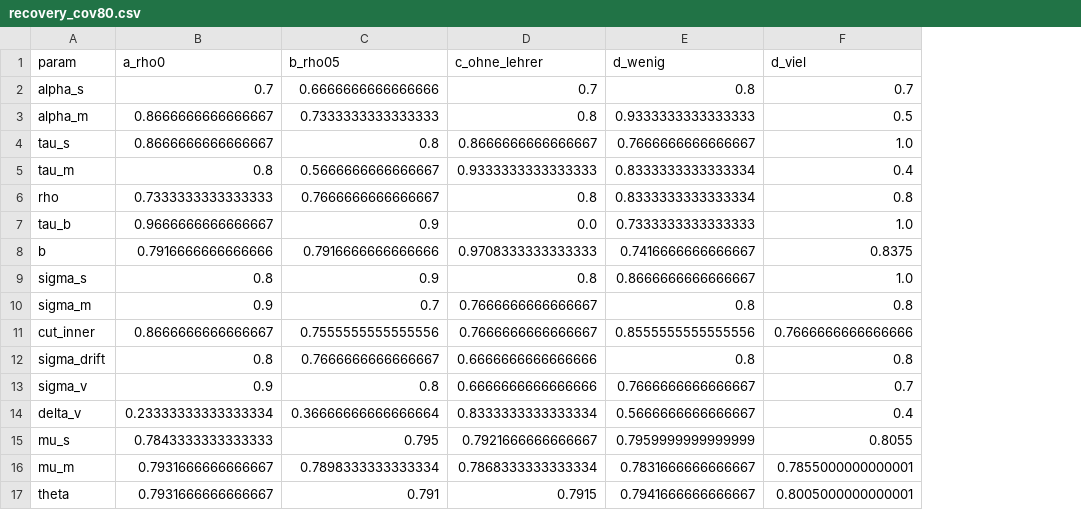
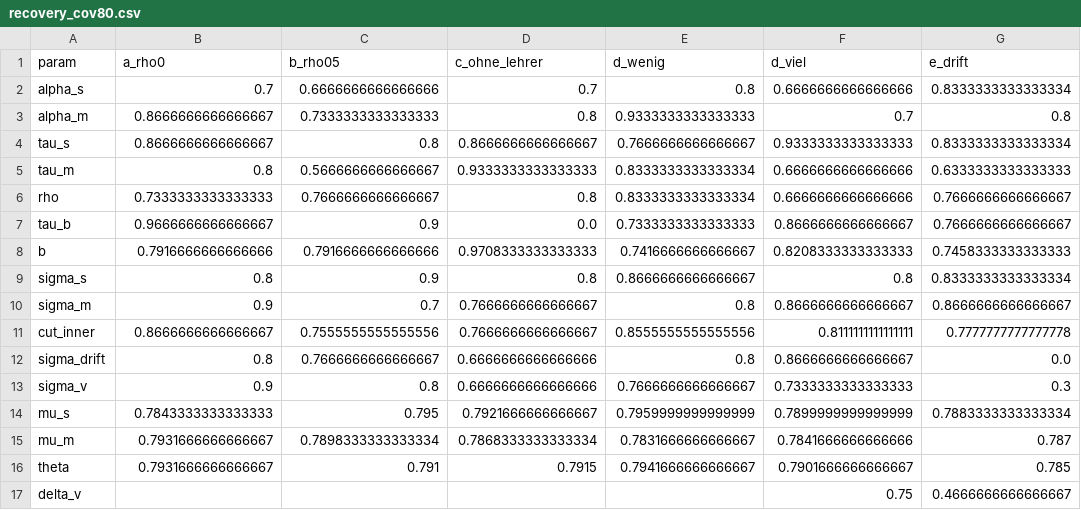
Before and after one commit to TimonNetzel/Noten, a CSV file: reports/tables/recovery_cov80.csv, drawn as a sheet; removed rows and columns are numbered as before the commit, all else as after; the diff names each change by its address in the sheet, - before the commit and + after, or states it on an @@ line.

```diff
--- a/reports/tables/recovery_cov80.csv
+++ b/reports/tables/recovery_cov80.csv
+column G (e_drift), rows 2-16: 0.8333333333333334 | 0.8 | 0.8333333333333334 | 0.6333333333333333 | 0.7666666666666667 | 0.7666666666666667 | 0.7458333333333333 | 0.8333333333333334 | 0.8666666666666667 | 0.7777777777777778 | 0.0 | 0.3 | 0.7883333333333334 | 0.787 | 0.785
-F2 (d_viel): 0.7
+F2 (d_viel): 0.6666666666666666
-F3 (d_viel): 0.5
+F3 (d_viel): 0.7
-F4 (d_viel): 1.0
+F4 (d_viel): 0.9333333333333333
-F5 (d_viel): 0.4
+F5 (d_viel): 0.6666666666666666
-F6 (d_viel): 0.8
+F6 (d_viel): 0.6666666666666666
-F7 (d_viel): 1.0
+F7 (d_viel): 0.8666666666666667
-F8 (d_viel): 0.8375
+F8 (d_viel): 0.8208333333333333
-F9 (d_viel): 1.0
+F9 (d_viel): 0.8
-F10 (d_viel): 0.8
+F10 (d_viel): 0.8666666666666667
-F11 (d_viel): 0.7666666666666666
+F11 (d_viel): 0.8111111111111111
-F12 (d_viel): 0.8
+F12 (d_viel): 0.8666666666666667
-F13 (d_viel): 0.7
+F13 (d_viel): 0.7333333333333333
-row 14: delta_v | 0.23333333333333334 | 0.36666666666666664 | 0.8333333333333334 | 0.5666666666666667 | 0.4
-F14 (d_viel): 0.8055
+F14 (d_viel): 0.7899999999999999
-F15 (d_viel): 0.7855000000000001
+F15 (d_viel): 0.7841666666666666
-F16 (d_viel): 0.8005000000000001
+F16 (d_viel): 0.7901666666666667
+row 17: delta_v |  |  |  |  | 0.75 | 0.4666666666666667
```
Also changed, not shown: reports/tables/calibration.csv, reports/tables/grade_intervals.csv, 30 other files.
